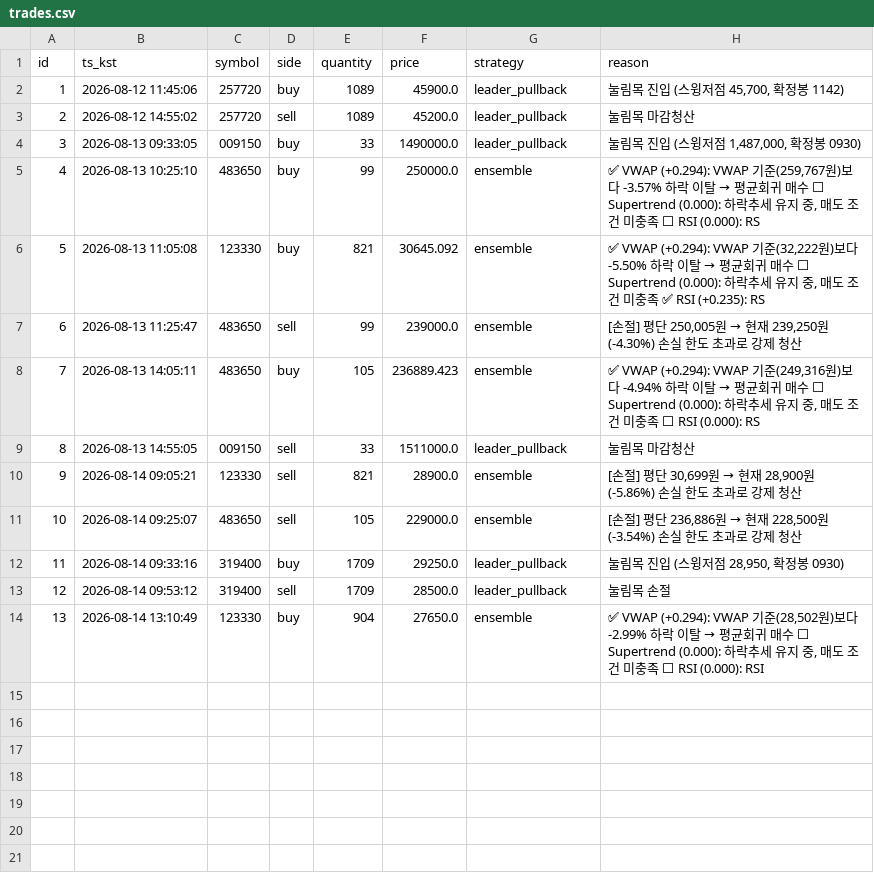
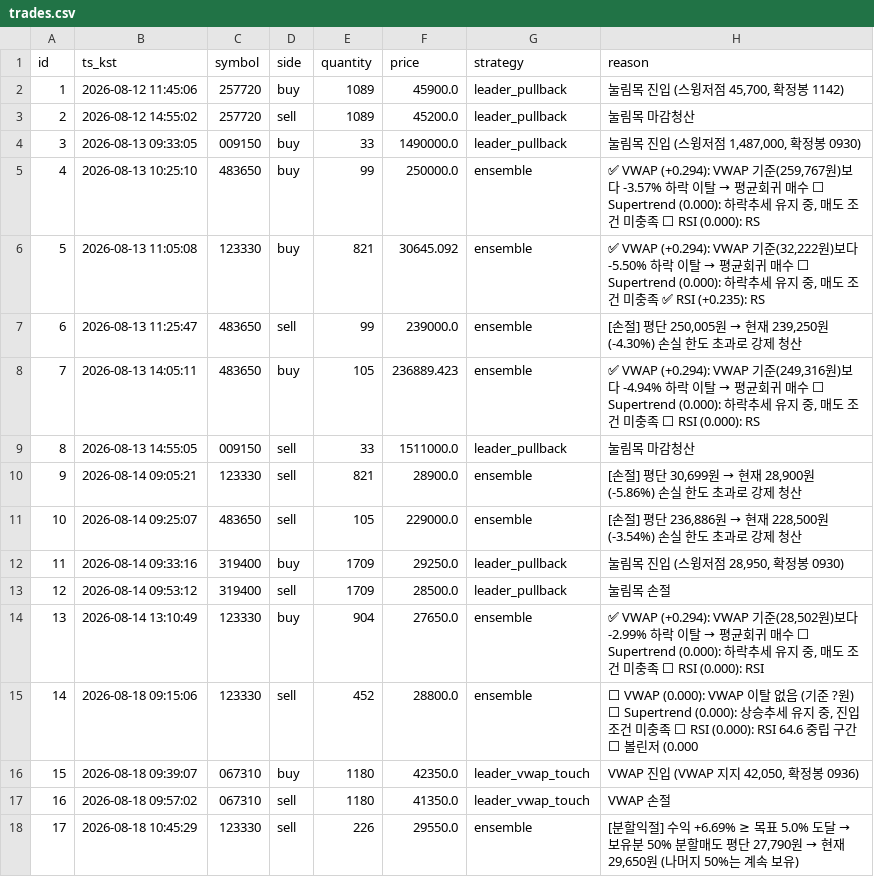
Before and after one commit to inwhan987/-, a CSV file: data/trades.csv, drawn as a sheet.

Commit message:
data: 일별 백업 2026-08-19 (체결 17건 / 리뷰 6건 / 뉴스 0건 / 로그 3045KB)

```diff
--- a/data/trades.csv
+++ b/data/trades.csv
@@ -14 +14,5 @@ id,ts_kst,symbol,side,quantity,price,strategy,reason
 13,2026-08-14 13:10:49,123330,buy,904,27650.0,ensemble,"✅ VWAP (+0.294): VWAP 기준(28,502원)보다 -2.99% 하락 이탈 → 평균회귀 매수 ⬜ Supertrend (0.000): 하락추세 유지 중, 매도 조건 미충족 ⬜ RSI (0.000): RSI"
+14,2026-08-18 09:15:06,123330,sell,452,28800.0,ensemble,"⬜ VWAP (0.000): VWAP 이탈 없음 (기준 ?원) ⬜ Supertrend (0.000): 상승추세 유지 중, 진입 조건 미충족 ⬜ RSI (0.000): RSI 64.6 중립 구간 ⬜ 볼린저 (0.000"
+15,2026-08-18 09:39:07,067310,buy,1180,42350.0,leader_vwap_touch,"VWAP 진입 (VWAP 지지 42,050, 확정봉 0936)"
+16,2026-08-18 09:57:02,067310,sell,1180,41350.0,leader_vwap_touch,VWAP 손절
+17,2026-08-18 10:45:29,123330,sell,226,29550.0,ensemble,"[분할익절] 수익 +6.69% ≥ 목표 5.0% 도달 → 보유분 50% 분할매도 평단 27,790원 → 현재 29,650원 (나머지 50%는 계속 보유)"
```
Also changed, not shown: data/reviews.csv, 23 other files.
